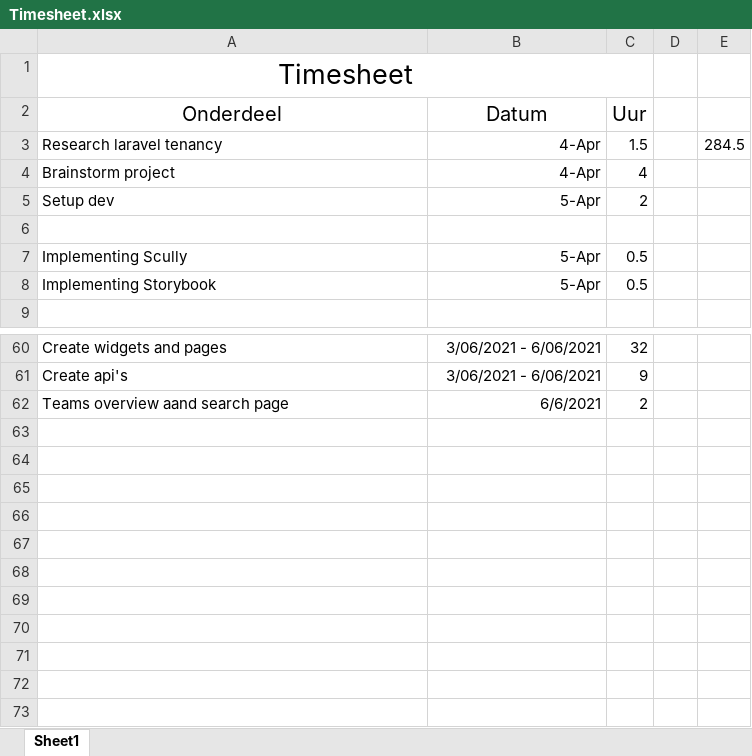
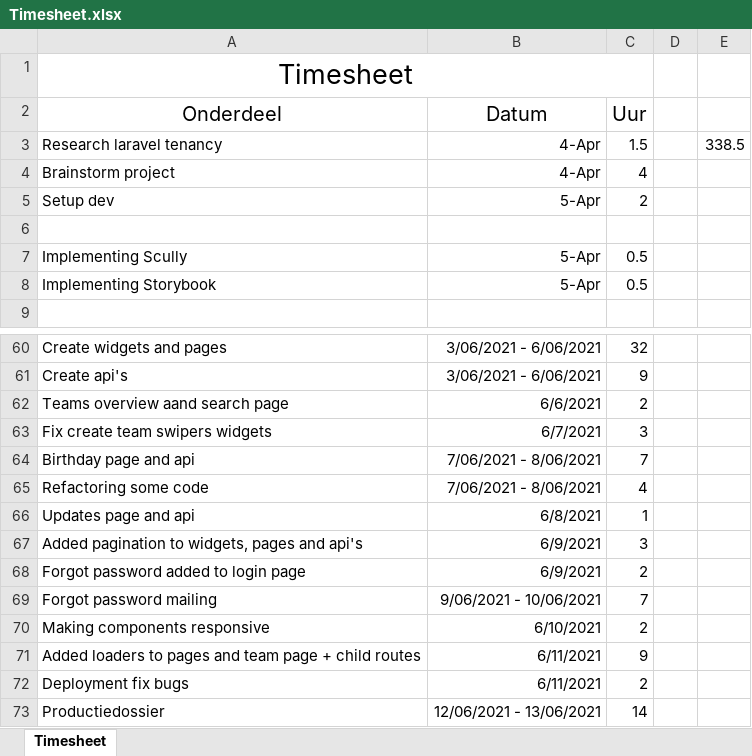
Before and after one commit to ThibautDeMaerteleire/minifootball_app, an Excel workbook: assets/Timesheet.xlsx, sheet Timesheet, drawn as a sheet; only a part is shown, gaps mark what is left out; values as stored, in another font and other column widths than the file's, no borders; the diff names each change by its address in the sheet, - before the commit and + after, or states it on an @@ line.

Commit message:
WIP team specific

```diff
--- a/assets/Timesheet.xlsx (sheet Timesheet)
+++ b/assets/Timesheet.xlsx (sheet Timesheet)
-sheet tab: Sheet1
+sheet tab: Timesheet
-E3: 284.5
+E3: 338.5
+row 63: Fix create team swipers widgets | 6/7/2021 | 3
+row 64: Birthday page and api | 7/06/2021 - 8/06/2021 | 7
+row 65: Refactoring some code | 7/06/2021 - 8/06/2021 | 4
+row 66: Updates page and api | 6/8/2021 | 1
+row 67: Added pagination to widgets, pages and api's | 6/9/2021 | 3
+row 68: Forgot password added to login page | 6/9/2021 | 2
+row 69: Forgot password mailing | 9/06/2021 - 10/06/2021 | 7
+row 70: Making components responsive | 6/10/2021 | 2
+row 71: Added loaders to pages and team page + child routes | 6/11/2021 | 9
+row 72: Deployment fix bugs | 6/11/2021 | 2
+row 73: Productiedossier | 12/06/2021 - 13/06/2021 | 14
```
Also changed, not shown: 44 other files.
